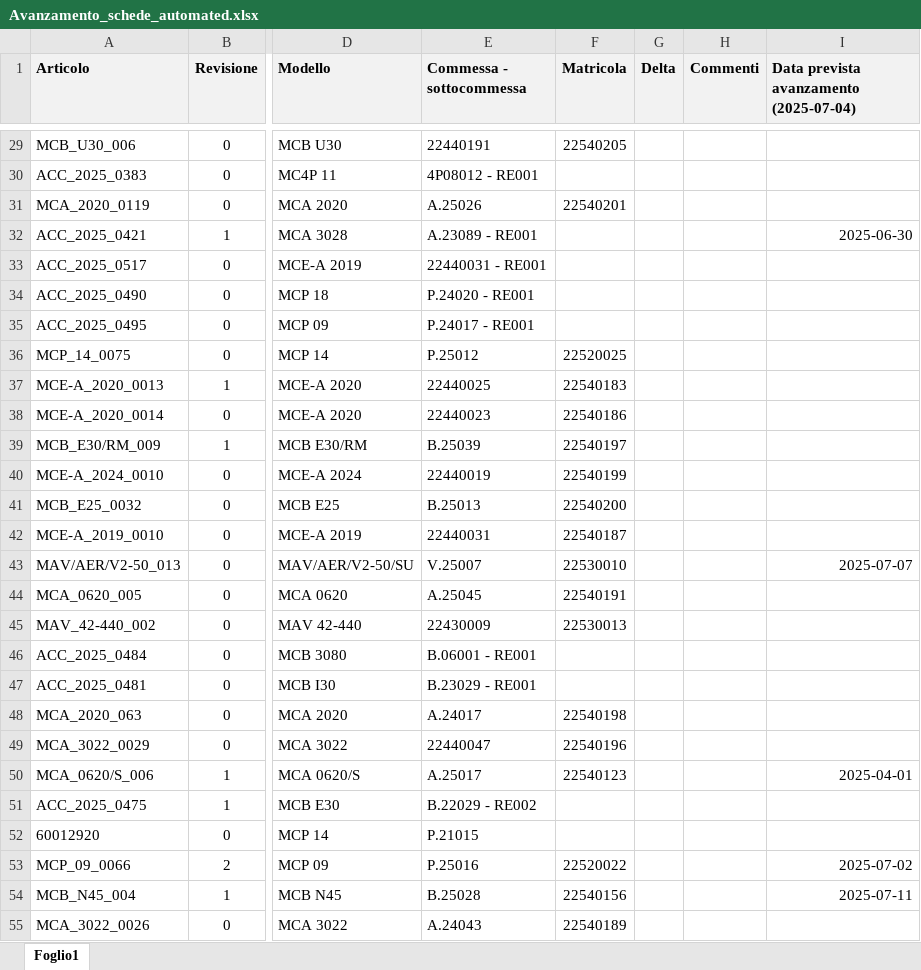
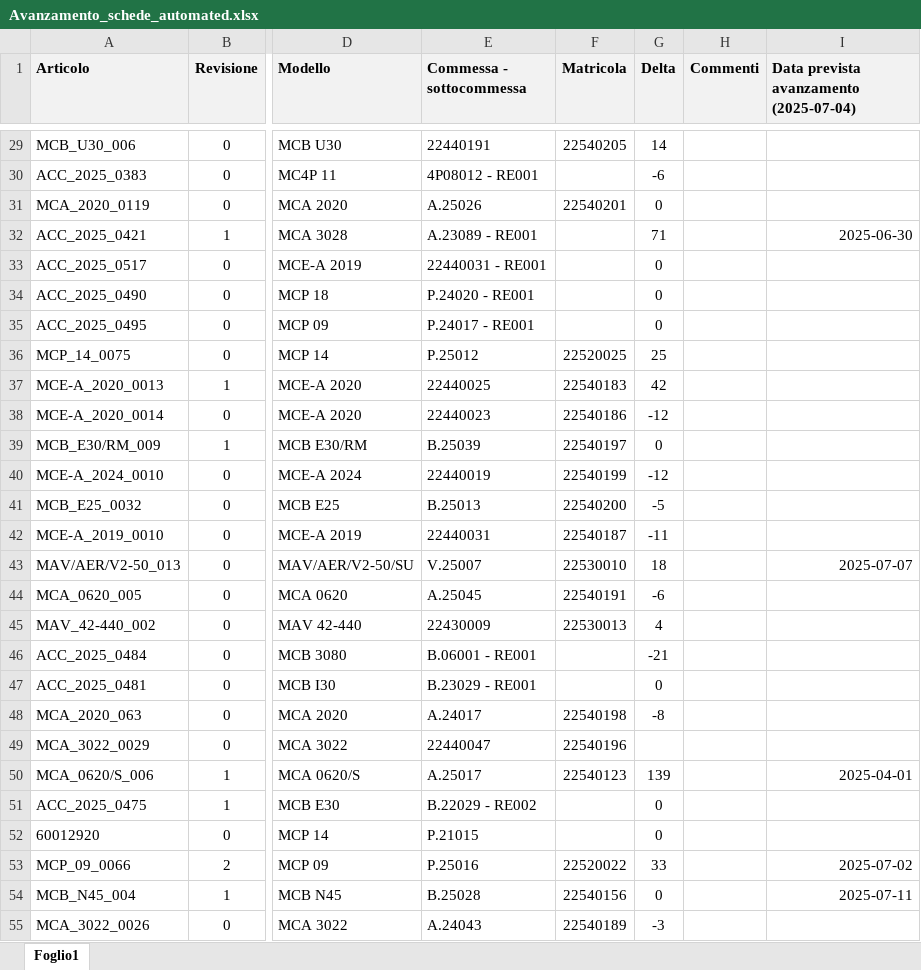
Before and after one commit to m4tte0/jgal, an Excel workbook: Avanzamento_schede_automated.xlsx, sheet Foglio1, drawn as a sheet; only a part is shown, gaps mark what is left out; values as stored, in another font and other column widths than the file's, no borders; the diff covers the shown part only; the diff names each change by its address in the sheet, - before the commit and + after, or states it on an @@ line.

Commit message:
add: delta column
mathon - nov 11, 2025
---
added feature to calculate date diff between the two foreseen and actual extracted dates

```diff
--- a/Avanzamento_schede_automated.xlsx (sheet Foglio1)
+++ b/Avanzamento_schede_automated.xlsx (sheet Foglio1)
-G29 (Delta): (empty)
+G29 (Delta): 14
-G30 (Delta): (empty)
+G30 (Delta): -6
-G31 (Delta): (empty)
+G31 (Delta): 0
-G32 (Delta): (empty)
+G32 (Delta): 71
-G33:G35 (Delta): (empty)
+G33:G35 (Delta): 0
-G36 (Delta): (empty)
+G36 (Delta): 25
-G37 (Delta): (empty)
+G37 (Delta): 42
-G38 (Delta): (empty)
+G38 (Delta): -12
-G39 (Delta): (empty)
+G39 (Delta): 0
-G40 (Delta): (empty)
+G40 (Delta): -12
-G41 (Delta): (empty)
+G41 (Delta): -5
-G42 (Delta): (empty)
+G42 (Delta): -11
-G43 (Delta): (empty)
+G43 (Delta): 18
-G44 (Delta): (empty)
+G44 (Delta): -6
-G45 (Delta): (empty)
+G45 (Delta): 4
-G46 (Delta): (empty)
+G46 (Delta): -21
-G47 (Delta): (empty)
+G47 (Delta): 0
-G48 (Delta): (empty)
+G48 (Delta): -8
-G50 (Delta): (empty)
+G50 (Delta): 139
-G51:G52 (Delta): (empty)
+G51:G52 (Delta): 0
-G53 (Delta): (empty)
+G53 (Delta): 33
-G54 (Delta): (empty)
+G54 (Delta): 0
-G55 (Delta): (empty)
+G55 (Delta): -3
```
Also changed, not shown: 61 edited cells elsewhere in this sheet, 3 other files.
